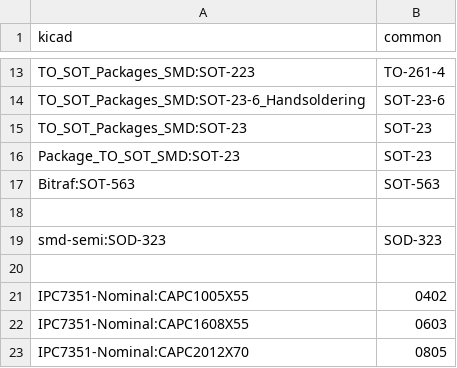
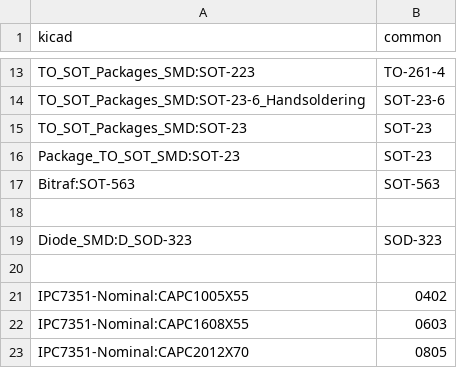
Before and after one commit to jonnor/UnlockOslo, a CSV file: hardware/alpha-3/py/kicad-footprints.csv, drawn as a sheet; only a part is shown, gaps mark what is left out.

Commit message:
o Changing zeners from 4.7V to 3.3V. o Updating footprints to using KiCAD's footprints. o Refreshing production files.

```diff
--- a/hardware/alpha-3/py/kicad-footprints.csv
+++ b/hardware/alpha-3/py/kicad-footprints.csv
@@ -18,3 +18,3 @@ Bitraf:SOT-563,SOT-563
 
-smd-semi:SOD-323,SOD-323
+Diode_SMD:D_SOD-323,SOD-323
 
```
Also changed, not shown: 21 other files.
